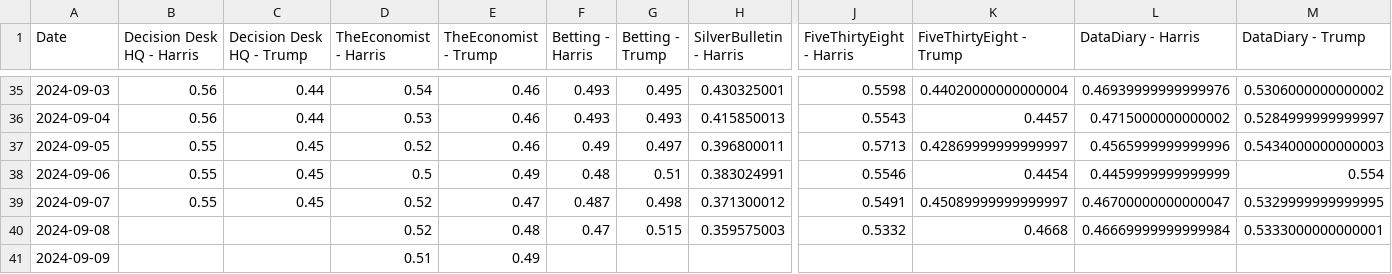
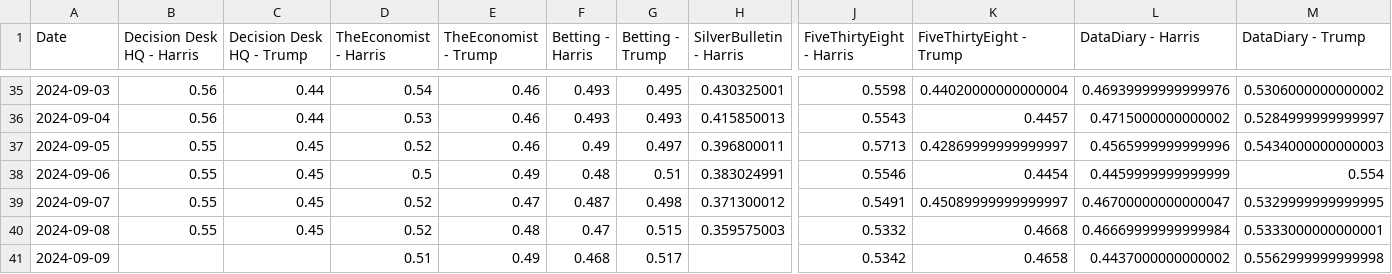
Before and after one commit to PaulMainwood/Election2024, a CSV file: aggregated_data_wide.csv, drawn as a sheet; only a part is shown, gaps mark what is left out; the diff names each change by its address in the sheet, - before the commit and + after, or states it on an @@ line.

```diff
--- a/aggregated_data_wide.csv
+++ b/aggregated_data_wide.csv
-B40 (Decision Desk HQ - Harris): (empty)
+B40 (Decision Desk HQ - Harris): 0.55
-C40 (Decision Desk HQ - Trump): (empty)
+C40 (Decision Desk HQ - Trump): 0.45
-F41 (Betting - Harris): (empty)
+F41 (Betting - Harris): 0.468
-G41 (Betting - Trump): (empty)
+G41 (Betting - Trump): 0.517
-J41 (FiveThirtyEight - Harris): (empty)
+J41 (FiveThirtyEight - Harris): 0.5342
-K41 (FiveThirtyEight - Trump): (empty)
+K41 (FiveThirtyEight - Trump): 0.4658
-L41 (DataDiary - Harris): (empty)
+L41 (DataDiary - Harris): 0.4437000000000002
-M41 (DataDiary - Trump): (empty)
+M41 (DataDiary - Trump): 0.5562999999999998
```
Also changed, not shown: ManualData.csv, aggregated_data.csv, 4 other files.
